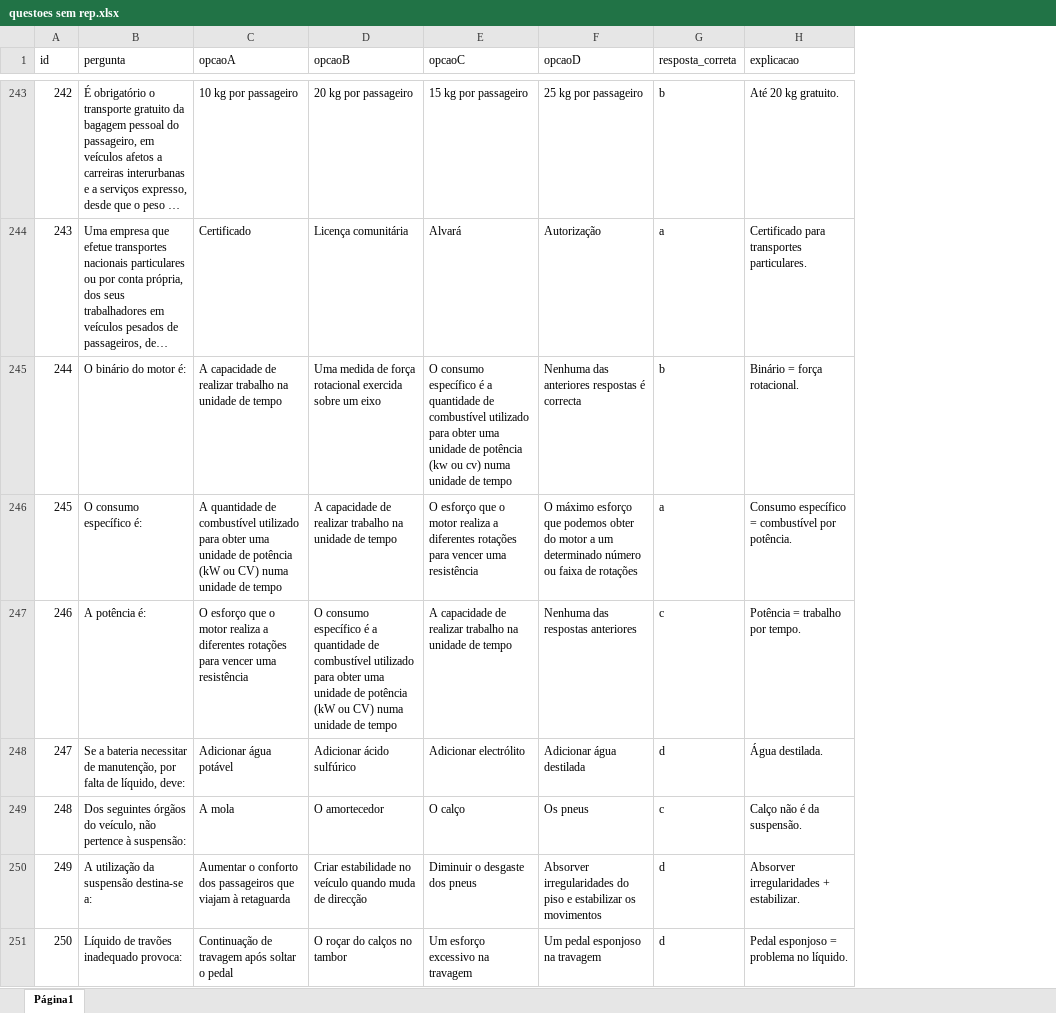
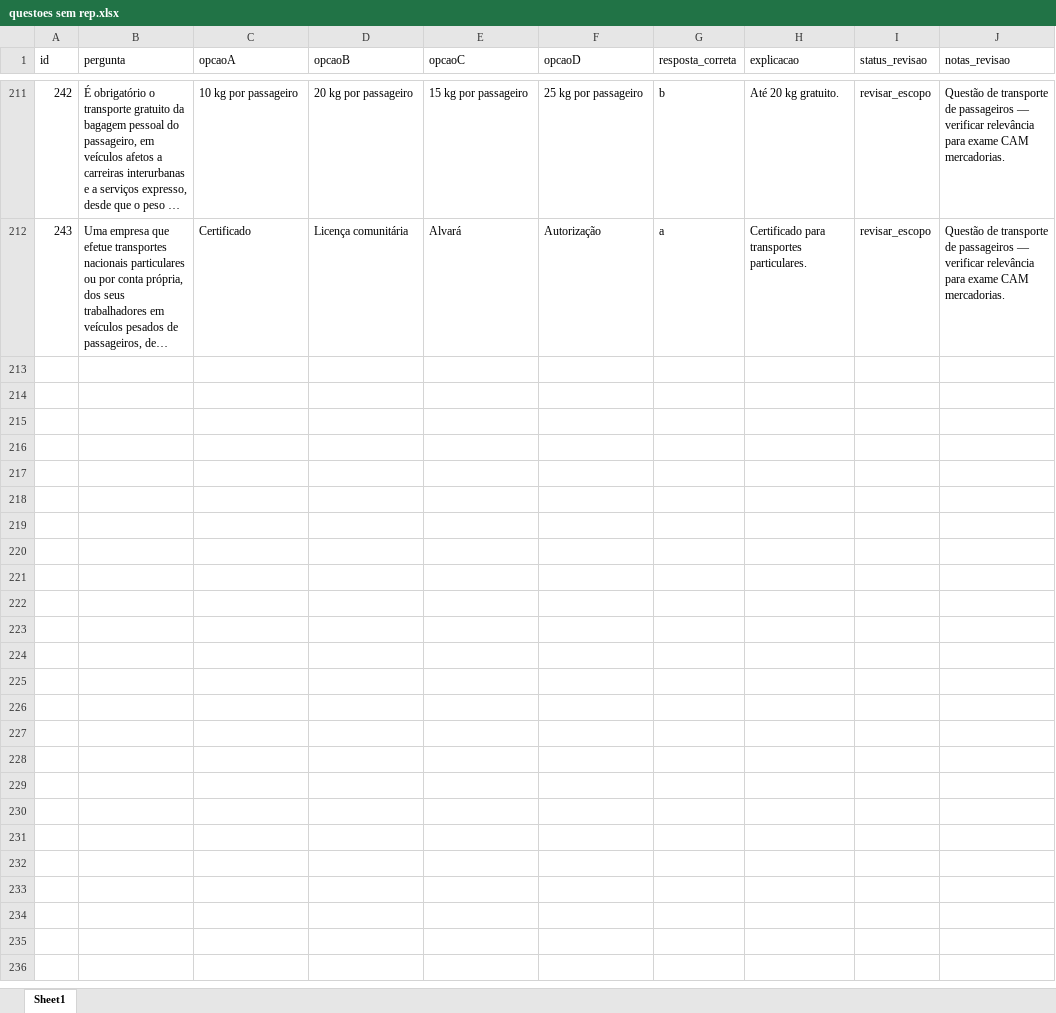
Before and after one commit to iadreamsforever-png/app-cam-imt, an Excel workbook: questoes sem rep.xlsx, sheet Sheet1, drawn as a sheet; only a part is shown, gaps mark what is left out; long unchanged cells end in …; values as stored, in another font and other column widths than the file's, no borders; charts and pictures not drawn; removed rows and columns are numbered as before the commit, all else as after; the diff covers the shown part only; the diff names each change by its address in the sheet, - before the commit and + after, or states it on an @@ line.

Commit message:
Revisar banco de questoes: corrigir erros e remover duplicadas

```diff
--- a/questoes sem rep.xlsx (sheet Sheet1)
+++ b/questoes sem rep.xlsx (sheet Sheet1)
-sheet tab: Página1
+sheet tab: Sheet1
+column I (status_revisao), rows 211-212: revisar_escopo | revisar_escopo
+column J (notas_revisao), rows 211-212: Questão de transporte de passageiros — verificar relevância para exame CAM mercadorias. | Questão de transporte de passageiros — verificar relevância para exame CAM mercadorias.
-row 245: 244 | O binário do motor é: | A capacidade de realizar trabalho na unidade de tempo | Uma medida de força rotacional exercida sobre um eixo | O consumo específico é a quantidade de combustível utilizado para obter uma unidade de potência (kw ou cv) numa unidade de tempo | Nenhuma das anteriores respostas é correcta | b | Binário = força rotacional.
-row 246: 245 | O consumo específico é: | A quantidade de combustível utilizado para obter uma unidade de potência (kW ou CV) numa unidade de tempo | A capacidade de realizar trabalho na unidade de tempo | O esforço que o motor realiza a diferentes rotações para vencer uma resistência | O máximo esforço que podemos obter do motor a um determinado número ou faixa de rotações | a | Consumo específico = combustível por potência.
-row 247: 246 | A potência é: | O esforço que o motor realiza a diferentes rotações para vencer uma resistência | O consumo específico é a quantidade de combustível utilizado para obter uma unidade de potência (kW ou CV) numa unidade de tempo | A capacidade de realizar trabalho na unidade de tempo | Nenhuma das respostas anteriores | c | Potência = trabalho por tempo.
-row 248: 247 | Se a bateria necessitar de manutenção, por falta de líquido, deve: | Adicionar água potável | Adicionar ácido sulfúrico | Adicionar electrólito | Adicionar água destilada | d | Água destilada.
-row 249: 248 | Dos seguintes órgãos do veículo, não pertence à suspensão: | A mola | O amortecedor | O calço | Os pneus | c | Calço não é da suspensão.
-row 250: 249 | A utilização da suspensão destina-se a: | Aumentar o conforto dos passageiros que viajam à retaguarda | Criar estabilidade no veículo quando muda de direcção | Diminuir o desgaste dos pneus | Absorver irregularidades do piso e estabilizar os movimentos | d | Absorver irregularidades + estabilizar.
-row 251: 250 | Líquido de travões inadequado provoca: | Continuação de travagem após soltar o pedal | O roçar do calços no tambor | Um esforço excessivo na travagem | Um pedal esponjoso na travagem | d | Pedal esponjoso = problema no líquido.
```
Also changed, not shown: 50 removed rows and 10 edited cells elsewhere in this sheet, charts or pictures, 3 other files.
